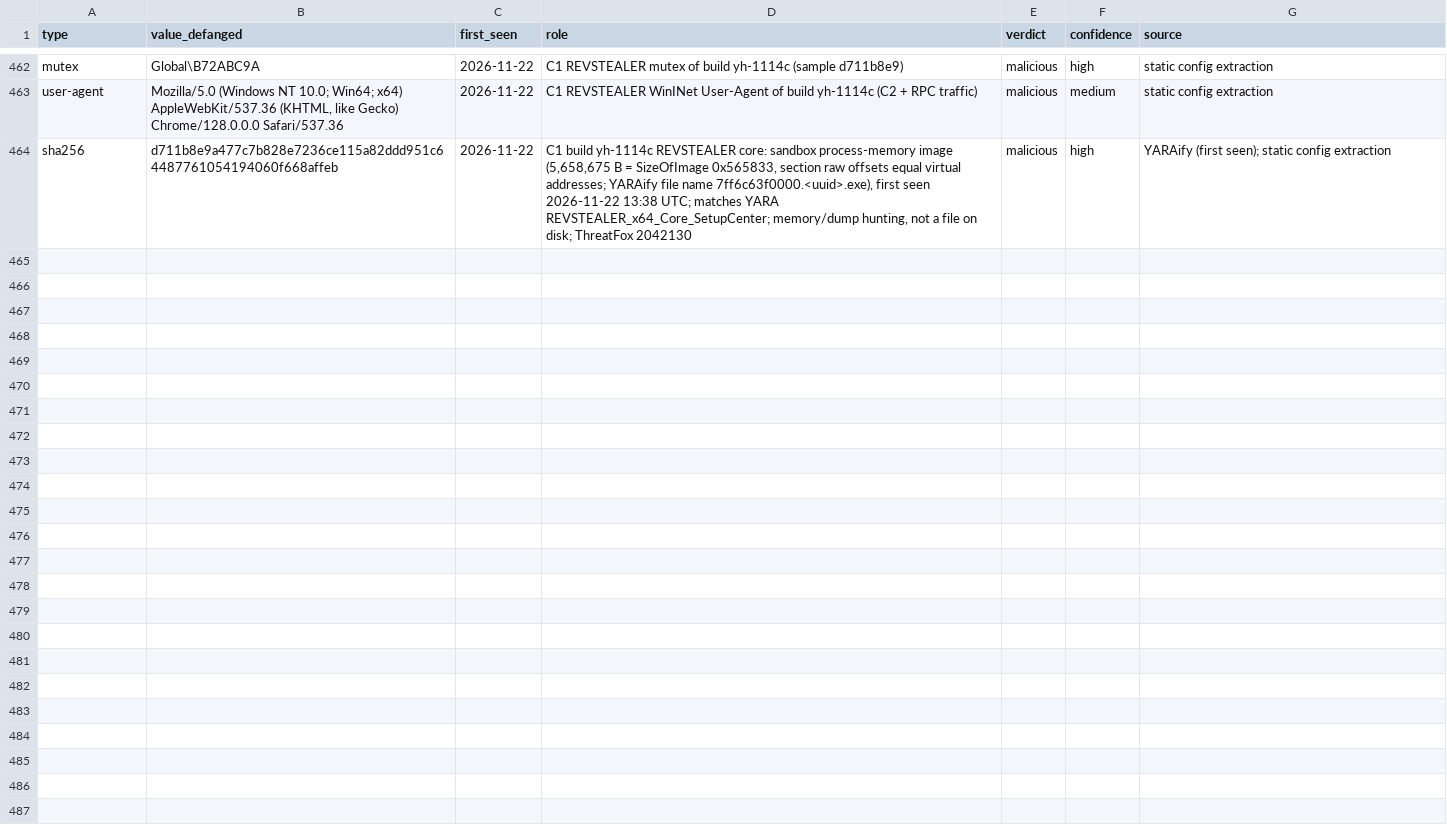
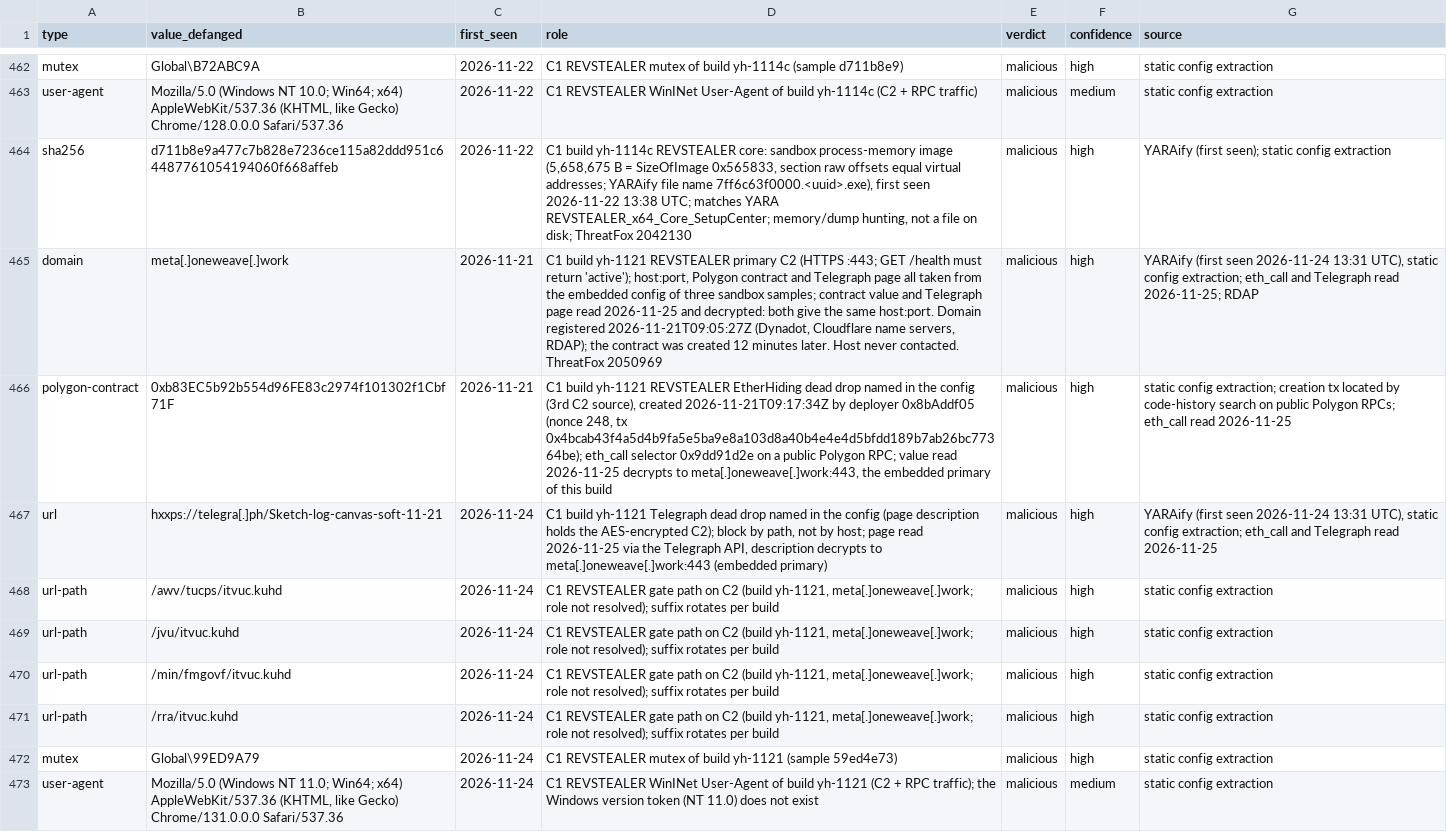
Before and after one commit to harperjohnsai/detections, a CSV file: iocs/2026-11-revstealer-setup-center/iocs.csv, drawn as a sheet; only a part is shown, gaps mark what is left out; the diff covers the shown part only; the diff names each change by its address in the sheet, - before the commit and + after, or states it on an @@ line.

Commit message:
REVSTEALER: one more build (yh-1121) from YARAify hits, new C2, Polygon contract and Telegraph page

```diff
--- a/iocs/2026-11-revstealer-setup-center/iocs.csv
+++ b/iocs/2026-11-revstealer-setup-center/iocs.csv
+row 465: domain | meta[.]oneweave[.]work | 2026-11-21 | C1 build yh-1121 REVSTEALER primary C2 (HTTPS :443; GET /health must return 'active'); host:port, Polygon contract and Telegraph page all taken from the embedded config of three sandbox samples; contract value and Telegraph page read 2026-11-25 and decrypted: both give the same host:port. Domain registered 2026-11-21T09:05:27Z (Dynadot, Cloudflare name servers, RDAP); the contract was created 12 minutes later. Host never contacted. ThreatFox 2050969 | malicious | high | YARAify (first seen 2026-11-24 13:31 UTC), static config extraction; eth_call and Telegraph read 2026-11-25; RDAP
+row 466: polygon-contract | 0xb83EC5b92b554d96FE83c2974f101302f1Cbf71F | 2026-11-21 | C1 build yh-1121 REVSTEALER EtherHiding dead drop named in the config (3rd C2 source), created 2026-11-21T09:17:34Z by deployer 0x8bAddf05 (nonce 248, tx 0x4bcab43f4a5d4b9fa5e5ba9e8a103d8a40b4e4e4d5bfdd189b7ab26bc77364be); eth_call selector 0x9dd91d2e on a public Polygon RPC; value read 2026-11-25 decrypts to meta[.]oneweave[.]work:443, the embedded primary of this build | malicious | high | static config extraction; creation tx located by code-history search on public Polygon RPCs; eth_call read 2026-11-25
+row 467: url | hxxps://telegra[.]ph/Sketch-log-canvas-soft-11-21 | 2026-11-24 | C1 build yh-1121 Telegraph dead drop named in the config (page description holds the AES-encrypted C2); block by path, not by host; page read 2026-11-25 via the Telegraph API, description decrypts to meta[.]oneweave[.]work:443 (embedded primary) | malicious | high | YARAify (first seen 2026-11-24 13:31 UTC), static config extraction; eth_call and Telegraph read 2026-11-25
+row 468: url-path | /awv/tucps/itvuc.kuhd | 2026-11-24 | C1 REVSTEALER gate path on C2 (build yh-1121, meta[.]oneweave[.]work; role not resolved); suffix rotates per build | malicious | high | static config extraction
+row 469: url-path | /jvu/itvuc.kuhd | 2026-11-24 | C1 REVSTEALER gate path on C2 (build yh-1121, meta[.]oneweave[.]work; role not resolved); suffix rotates per build | malicious | high | static config extraction
+row 470: url-path | /min/fmgovf/itvuc.kuhd | 2026-11-24 | C1 REVSTEALER gate path on C2 (build yh-1121, meta[.]oneweave[.]work; role not resolved); suffix rotates per build | malicious | high | static config extraction
+row 471: url-path | /rra/itvuc.kuhd | 2026-11-24 | C1 REVSTEALER gate path on C2 (build yh-1121, meta[.]oneweave[.]work; role not resolved); suffix rotates per build | malicious | high | static config extraction
+row 472: mutex | Global\99ED9A79 | 2026-11-24 | C1 REVSTEALER mutex of build yh-1121 (sample 59ed4e73) | malicious | high | static config extraction
+row 473: user-agent | Mozilla/5.0 (Windows NT 11.0; Win64; x64) AppleWebKit/537.36 (KHTML, like Gecko) Chrome/131.0.0.0 Safari/537.36 | 2026-11-24 | C1 REVSTEALER WinINet User-Agent of build yh-1121 (C2 + RPC traffic); the Windows version token (NT 11.0) does not exist | malicious | medium | static config extraction
```
Also changed, not shown: 9 added rows elsewhere in this file, iocs/2026-11-revstealer-setup-center/c2_timeline.csv, 6 other files.
